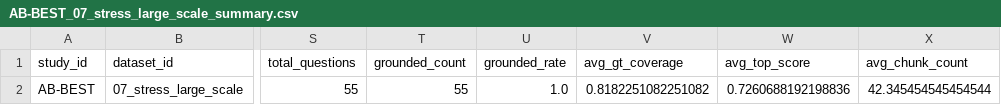
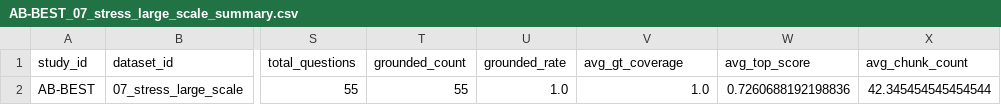
Before and after one commit to LookUpMark/semanticmesh, a CSV file: outputs/ablation/AB-BEST/datasets/07_stress_large_scale/thesis/AB-BEST_07_stress_large_scale_summary.csv, drawn as a sheet; only a part is shown, gaps mark what is left out; the diff names each change by its address in the sheet, - before the commit and + after, or states it on an @@ line.

```diff
--- a/outputs/ablation/AB-BEST/datasets/07_stress_large_scale/thesis/AB-BEST_07_stress_large_scale_summary.csv
+++ b/outputs/ablation/AB-BEST/datasets/07_stress_large_scale/thesis/AB-BEST_07_stress_large_scale_summary.csv
-V2 (avg_gt_coverage): 0.8182251082251082
+V2 (avg_gt_coverage): 1.0
```
Also changed, not shown: outputs/ablation/AB-BEST/datasets/07_stress_large_scale/thesis/AB-BEST_07_stress_large_scale_per_question.csv, 3 other files.
